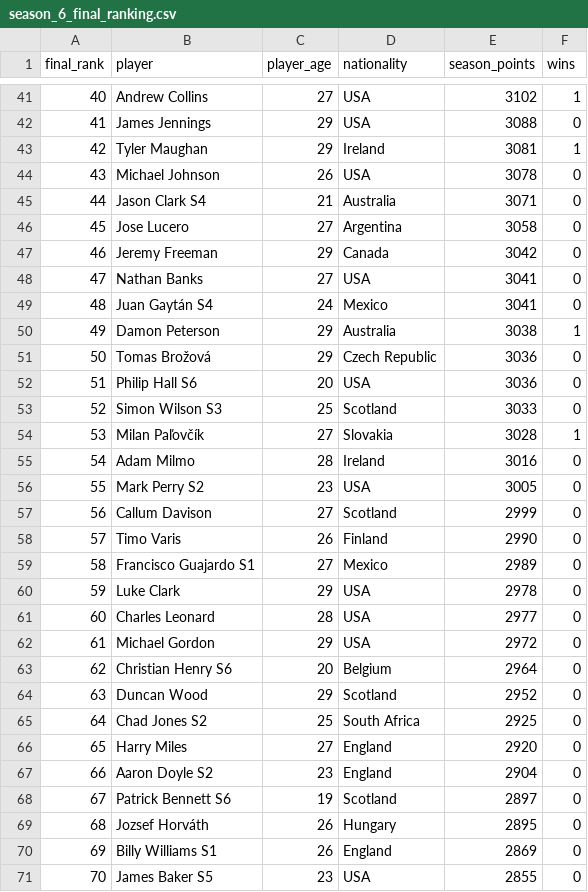
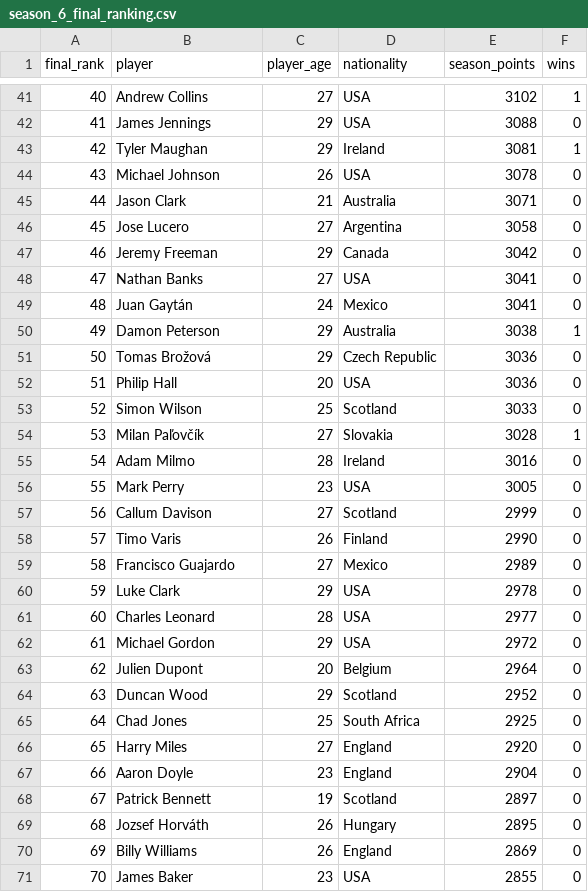
Before and after one commit to zt-robinson/GreenBook, a CSV file: prehistory/reports/regular_seasons/season_6/season_6_final_ranking.csv, drawn as a sheet; only a part is shown, gaps mark what is left out; the diff covers the shown part only.

```diff
--- a/prehistory/reports/regular_seasons/season_6/season_6_final_ranking.csv
+++ b/prehistory/reports/regular_seasons/season_6/season_6_final_ranking.csv
@@ -44,3 +44,3 @@ final_rank,player,player_age,nationality,season_points,wins
 43,Michael Johnson,26,USA,3078,0
-44,Jason Clark S4,21,Australia,3071,0
+44,Jason Clark,21,Australia,3071,0
 45,Jose Lucero,27,Argentina,3058,0
@@ -48,13 +48,13 @@ final_rank,player,player_age,nationality,season_points,wins
 47,Nathan Banks,27,USA,3041,0
-48,Juan Gaytán S4,24,Mexico,3041,0
+48,Juan Gaytán,24,Mexico,3041,0
 49,Damon Peterson,29,Australia,3038,1
 50,Tomas Brožová,29,Czech Republic,3036,0
-51,Philip Hall S6,20,USA,3036,0
-52,Simon Wilson S3,25,Scotland,3033,0
+51,Philip Hall,20,USA,3036,0
+52,Simon Wilson,25,Scotland,3033,0
 53,Milan Paľovčík,27,Slovakia,3028,1
 54,Adam Milmo,28,Ireland,3016,0
-55,Mark Perry S2,23,USA,3005,0
+55,Mark Perry,23,USA,3005,0
 56,Callum Davison,27,Scotland,2999,0
 57,Timo Varis,26,Finland,2990,0
-58,Francisco Guajardo S1,27,Mexico,2989,0
+58,Francisco Guajardo,27,Mexico,2989,0
 59,Luke Clark,29,USA,2978,0
@@ -62,10 +62,10 @@ final_rank,player,player_age,nationality,season_points,wins
 61,Michael Gordon,29,USA,2972,0
-62,Christian Henry S6,20,Belgium,2964,0
+62,Julien Dupont,20,Belgium,2964,0
 63,Duncan Wood,29,Scotland,2952,0
-64,Chad Jones S2,25,South Africa,2925,0
+64,Chad Jones,25,South Africa,2925,0
 65,Harry Miles,27,England,2920,0
-66,Aaron Doyle S2,23,England,2904,0
-67,Patrick Bennett S6,19,Scotland,2897,0
+66,Aaron Doyle,23,England,2904,0
+67,Patrick Bennett,19,Scotland,2897,0
 68,Jozsef Horváth,26,Hungary,2895,0
-69,Billy Williams S1,26,England,2869,0
-70,James Baker S5,23,USA,2855,0
+69,Billy Williams,26,England,2869,0
+70,James Baker,23,USA,2855,0
```
Also changed, not shown: 84 edited cells elsewhere in this file, prehistory/reports/regular_seasons/season_10/season_10_final_ranking.csv, prehistory/reports/regular_seasons/season_5/season_5_final_ranking.csv, 28 other files.
